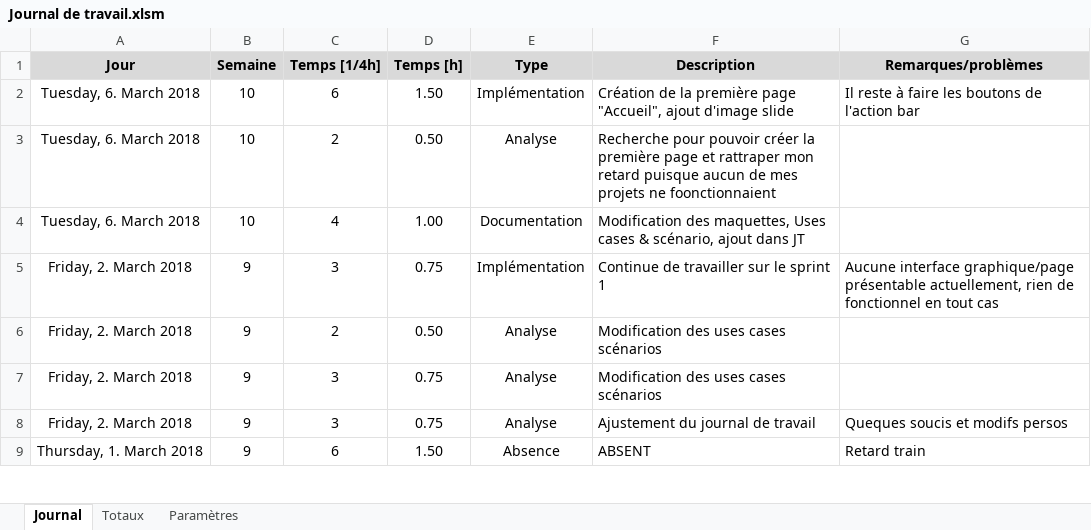
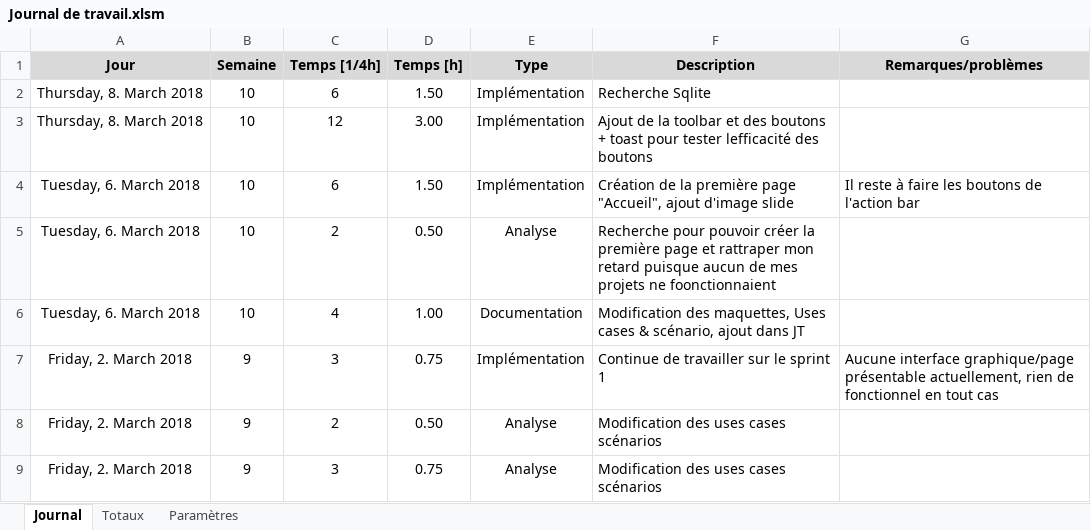
Before and after one commit to Ethylen/PreTPI-CosWorld, an Excel workbook: Journaux/Journal de travail.xlsm, sheet Journal, drawn as a sheet; only a part is shown; the shorter side is filled out with more unchanged rows; values as stored, in another font and other column widths than the file's, no borders; charts and pictures not drawn; the diff names each change by its address in the sheet, - before the commit and + after, or states it on an @@ line.

Commit message:
JT&Doc&Backup
Ajout du backup de mon code du sprint1

```diff
--- a/Journaux/Journal de travail.xlsm (sheet Journal)
+++ b/Journaux/Journal de travail.xlsm (sheet Journal)
+row 2: Thursday, 8. March 2018 | 10 | 6 | 1.50 | Implémentation | Recherche Sqlite
+row 3: Thursday, 8. March 2018 | 10 | 12 | 3.00 | Implémentation | Ajout de la toolbar et des boutons + toast pour tester lefficacité des boutons
```
Also changed, not shown: 47 other files.
